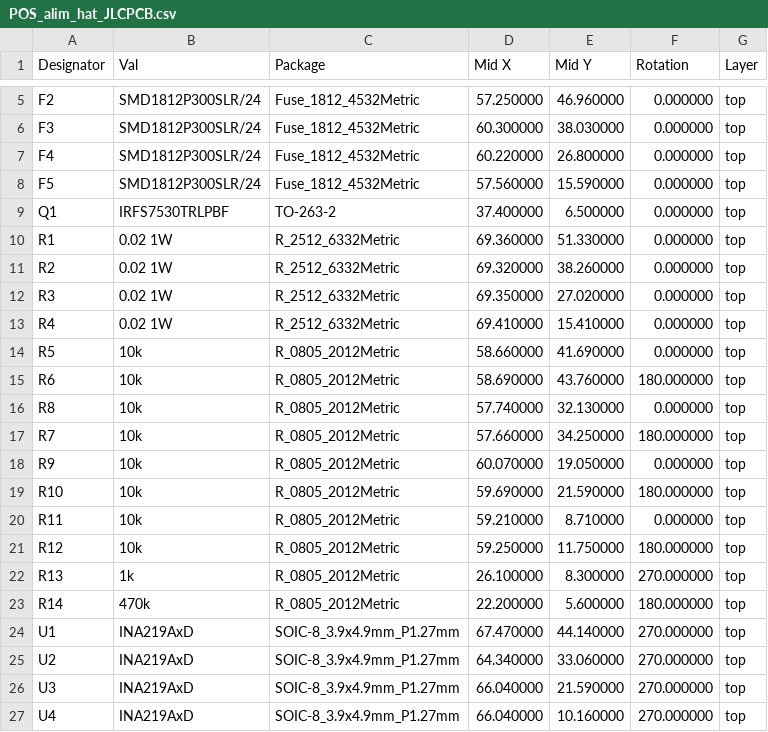
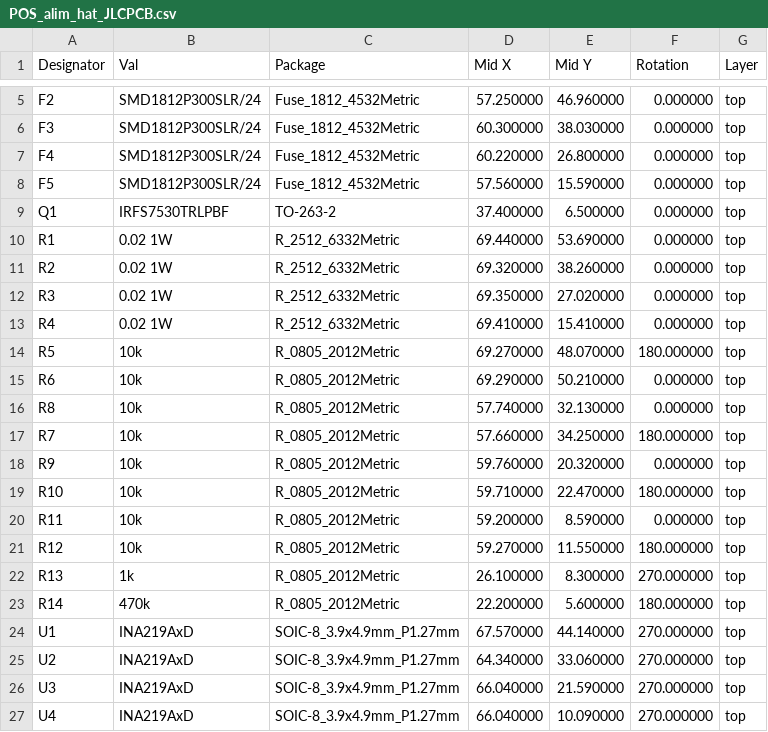
Before and after one commit to dragonlost/NAFABox-hardware, a CSV file: PCB/alim_hat/fab/POS_alim_hat_JLCPCB.csv, drawn as a sheet; only a part is shown, gaps mark what is left out.

```diff
--- a/PCB/alim_hat/fab/POS_alim_hat_JLCPCB.csv
+++ b/PCB/alim_hat/fab/POS_alim_hat_JLCPCB.csv
@@ -9,3 +9,3 @@ F5,SMD1812P300SLR/24,Fuse_1812_4532Metric,57.560000,15.590000,0.000000,top
 Q1,IRFS7530TRLPBF,TO-263-2,37.400000,6.500000,0.000000,top
-R1,0.02 1W,R_2512_6332Metric,69.360000,51.330000,0.000000,top
+R1,0.02 1W,R_2512_6332Metric,69.440000,53.690000,0.000000,top
 R2,0.02 1W,R_2512_6332Metric,69.320000,38.260000,0.000000,top
@@ -13,15 +13,15 @@ R3,0.02 1W,R_2512_6332Metric,69.350000,27.020000,0.000000,top
 R4,0.02 1W,R_2512_6332Metric,69.410000,15.410000,0.000000,top
-R5,10k,R_0805_2012Metric,58.660000,41.690000,0.000000,top
-R6,10k,R_0805_2012Metric,58.690000,43.760000,180.000000,top
+R5,10k,R_0805_2012Metric,69.270000,48.070000,180.000000,top
+R6,10k,R_0805_2012Metric,69.290000,50.210000,0.000000,top
 R8,10k,R_0805_2012Metric,57.740000,32.130000,0.000000,top
 R7,10k,R_0805_2012Metric,57.660000,34.250000,180.000000,top
-R9,10k,R_0805_2012Metric,60.070000,19.050000,0.000000,top
-R10,10k,R_0805_2012Metric,59.690000,21.590000,180.000000,top
-R11,10k,R_0805_2012Metric,59.210000,8.710000,0.000000,top
-R12,10k,R_0805_2012Metric,59.250000,11.750000,180.000000,top
+R9,10k,R_0805_2012Metric,59.760000,20.320000,0.000000,top
+R10,10k,R_0805_2012Metric,59.710000,22.470000,180.000000,top
+R11,10k,R_0805_2012Metric,59.200000,8.590000,0.000000,top
+R12,10k,R_0805_2012Metric,59.270000,11.550000,180.000000,top
 R13,1k,R_0805_2012Metric,26.100000,8.300000,270.000000,top
 R14,470k,R_0805_2012Metric,22.200000,5.600000,180.000000,top
-U1,INA219AxD,SOIC-8_3.9x4.9mm_P1.27mm,67.470000,44.140000,270.000000,top
+U1,INA219AxD,SOIC-8_3.9x4.9mm_P1.27mm,67.570000,44.140000,270.000000,top
 U2,INA219AxD,SOIC-8_3.9x4.9mm_P1.27mm,64.340000,33.060000,270.000000,top
 U3,INA219AxD,SOIC-8_3.9x4.9mm_P1.27mm,66.040000,21.590000,270.000000,top
-U4,INA219AxD,SOIC-8_3.9x4.9mm_P1.27mm,66.040000,10.160000,270.000000,top
+U4,INA219AxD,SOIC-8_3.9x4.9mm_P1.27mm,66.040000,10.090000,270.000000,top
```
Also changed, not shown: 20 other files.
